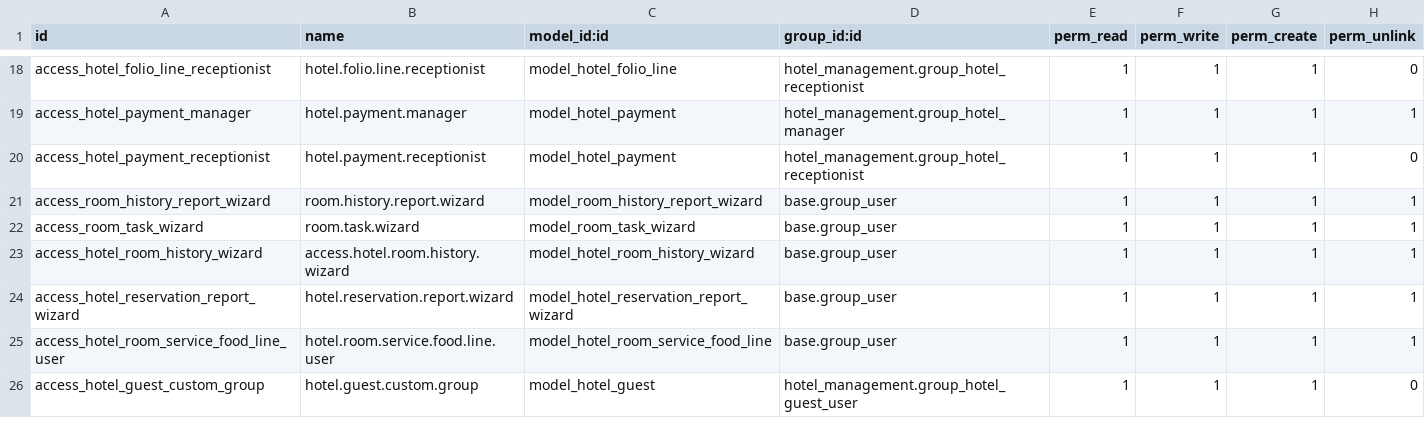
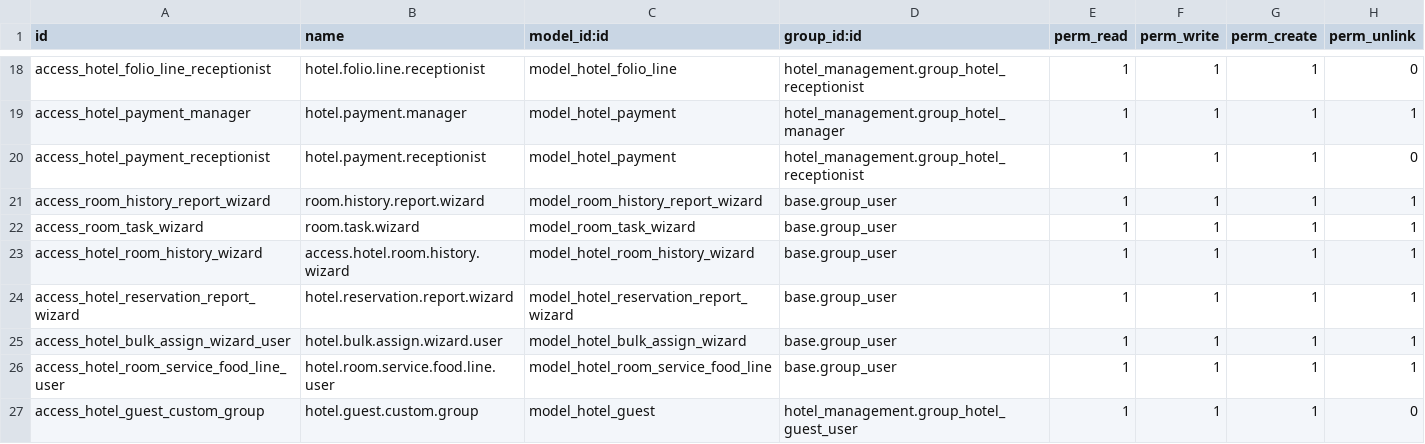
Before and after one commit to codebyhussein/hotel_management, a CSV file: security/ir.model.access.csv, drawn as a sheet; only a part is shown, gaps mark what is left out; the diff names each change by its address in the sheet, - before the commit and + after, or states it on an @@ line.

Commit message:
Add bulk assign wizard access and update menu items for reports

```diff
--- a/security/ir.model.access.csv
+++ b/security/ir.model.access.csv
+row 25: access_hotel_bulk_assign_wizard_user | hotel.bulk.assign.wizard.user | model_hotel_bulk_assign_wizard | base.group_user | 1 | 1 | 1 | 1
```
Also changed, not shown: 2 other files.
